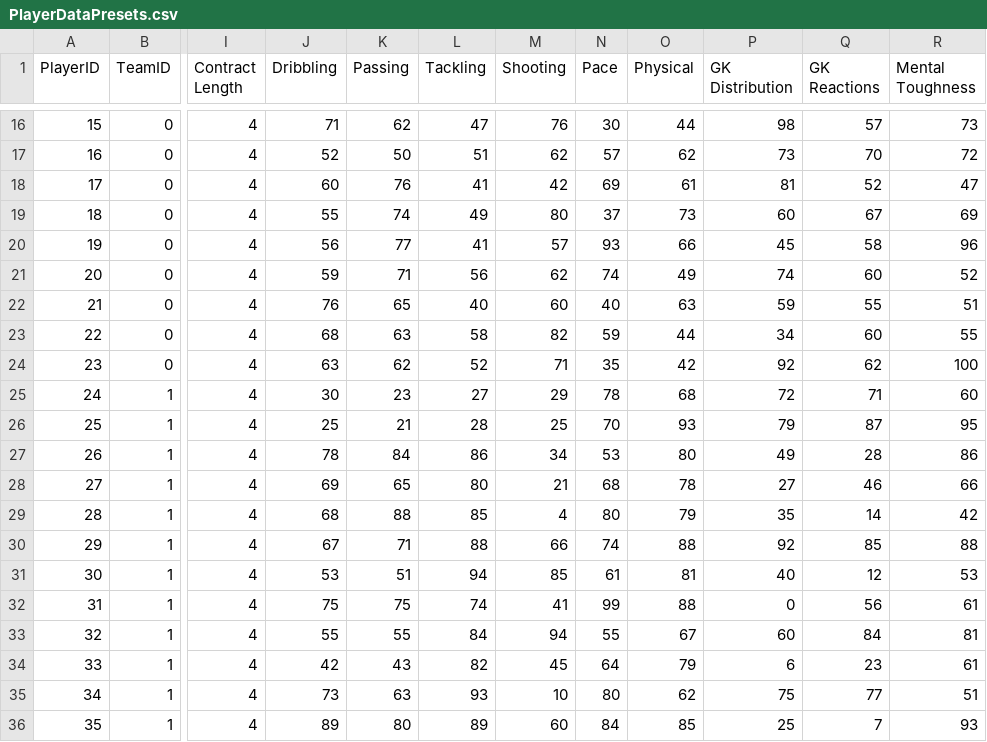
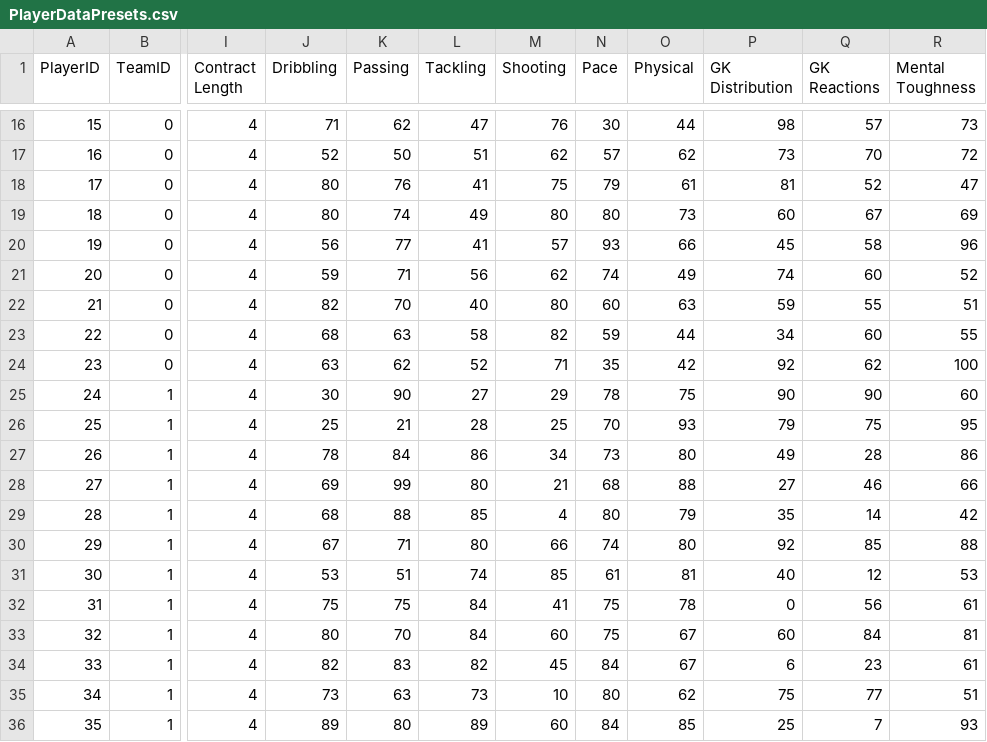
Before and after one commit to abbas67/Survive-The-Season, a CSV file: Assets/Resources/PlayerDataPresets.csv, drawn as a sheet; only a part is shown, gaps mark what is left out; the diff covers the shown part only; the diff names each change by its address in the sheet, - before the commit and + after, or states it on an @@ line.

```diff
--- a/Assets/Resources/PlayerDataPresets.csv
+++ b/Assets/Resources/PlayerDataPresets.csv
-J18 (Dribbling): 60
+J18 (Dribbling): 80
-M18 (Shooting): 42
+M18 (Shooting): 75
-N18 (Pace): 69
+N18 (Pace): 79
-J19 (Dribbling): 55
+J19 (Dribbling): 80
-N19 (Pace): 37
+N19 (Pace): 80
-J22 (Dribbling): 76
+J22 (Dribbling): 82
-K22 (Passing): 65
+K22 (Passing): 70
-M22 (Shooting): 60
+M22 (Shooting): 80
-N22 (Pace): 40
+N22 (Pace): 60
-K25 (Passing): 23
+K25 (Passing): 90
-O25 (Physical): 68
+O25 (Physical): 75
-P25 (GK Distribution): 72
+P25 (GK Distribution): 90
-Q25 (GK Reactions): 71
+Q25 (GK Reactions): 90
-Q26 (GK Reactions): 87
+Q26 (GK Reactions): 75
-N27 (Pace): 53
+N27 (Pace): 73
-K28 (Passing): 65
+K28 (Passing): 99
-O28 (Physical): 78
+O28 (Physical): 88
-L30 (Tackling): 88
+L30 (Tackling): 80
-O30 (Physical): 88
+O30 (Physical): 80
-L31 (Tackling): 94
+L31 (Tackling): 74
-L32 (Tackling): 74
+L32 (Tackling): 84
-N32 (Pace): 99
+N32 (Pace): 75
-O32 (Physical): 88
+O32 (Physical): 78
-J33 (Dribbling): 55
+J33 (Dribbling): 80
-K33 (Passing): 55
+K33 (Passing): 70
-M33 (Shooting): 94
+M33 (Shooting): 60
-N33 (Pace): 55
+N33 (Pace): 75
-J34 (Dribbling): 42
+J34 (Dribbling): 82
-K34 (Passing): 43
+K34 (Passing): 83
-N34 (Pace): 64
+N34 (Pace): 84
-O34 (Physical): 79
+O34 (Physical): 67
-L35 (Tackling): 93
+L35 (Tackling): 73
```
Also changed, not shown: 151 edited cells elsewhere in this file, 23 other files.
